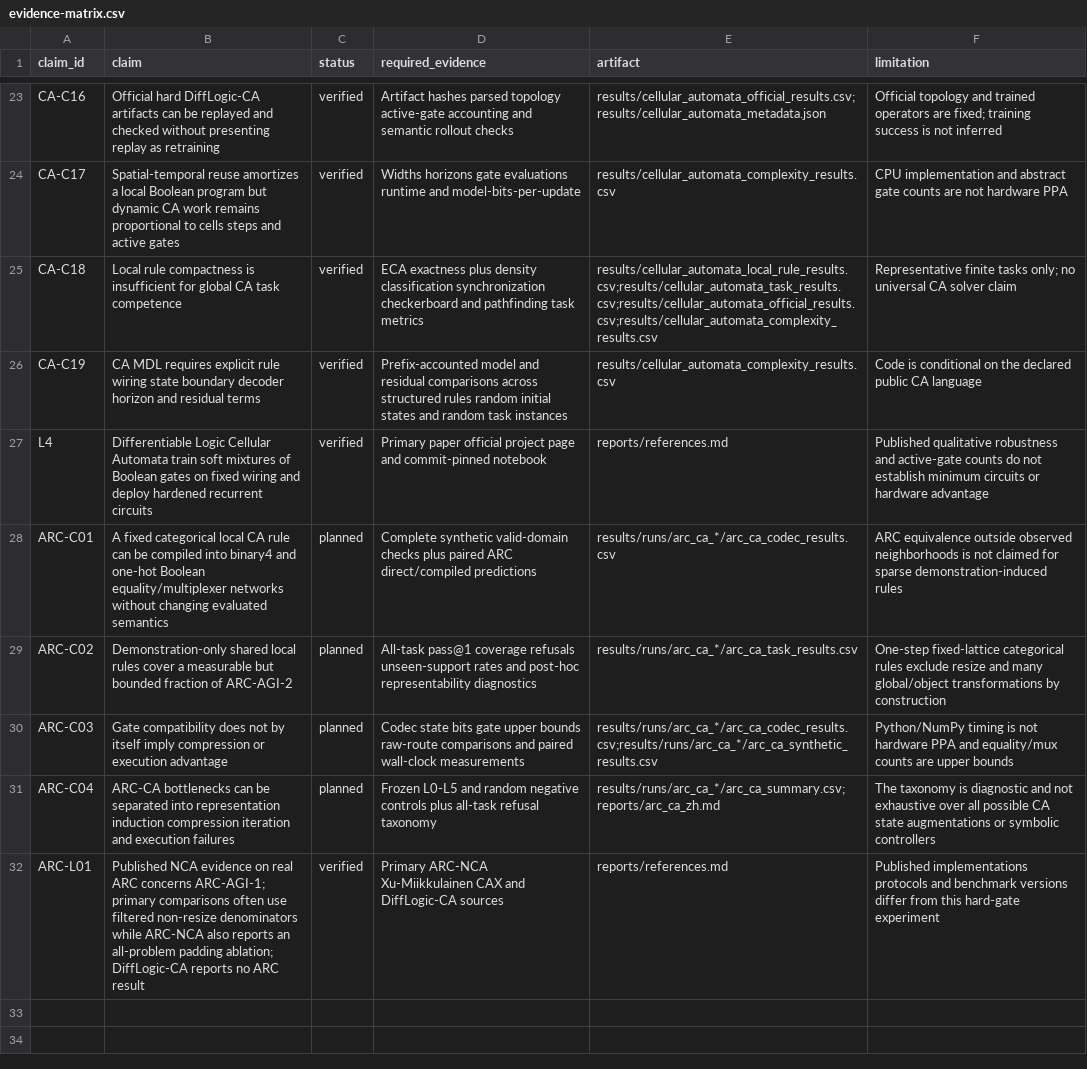
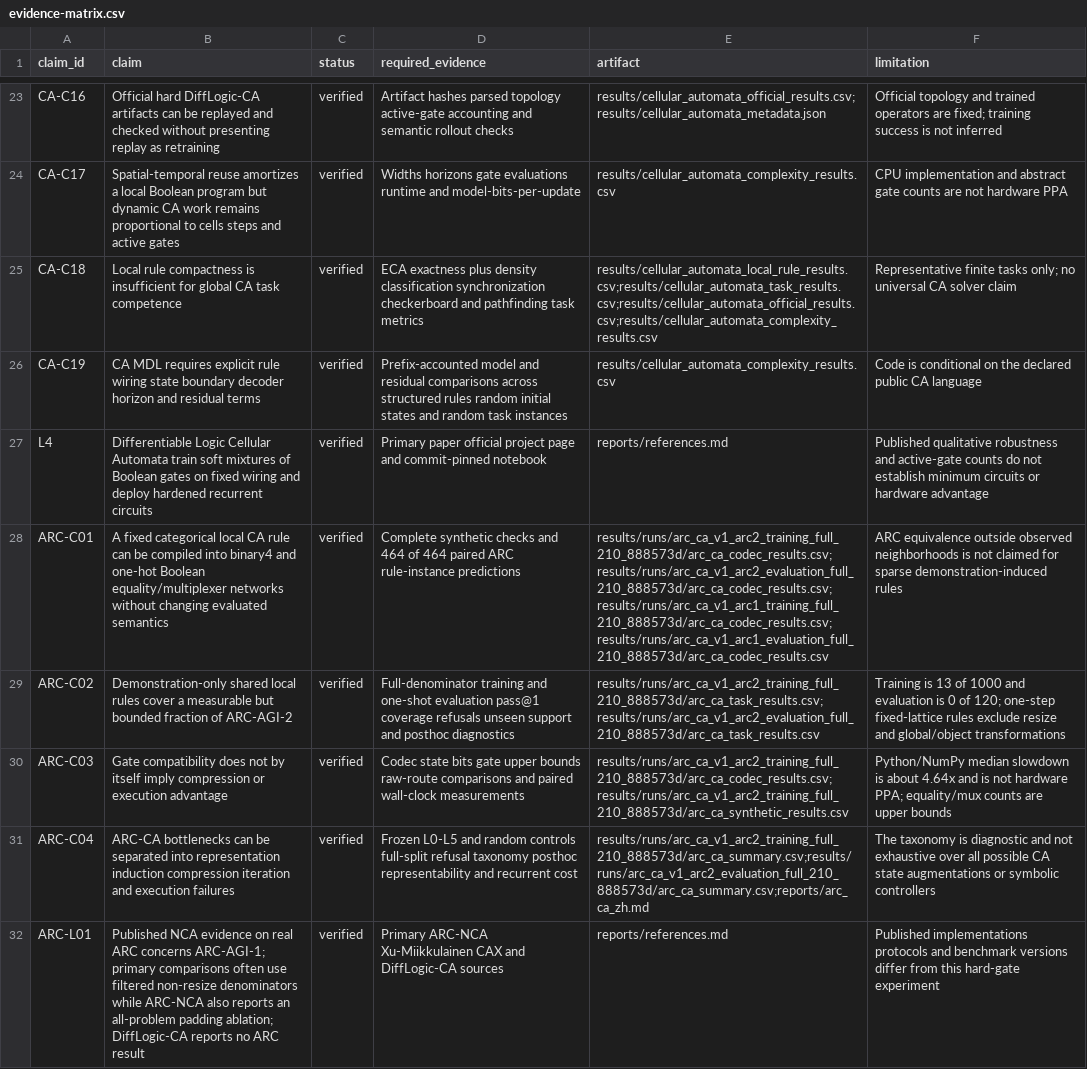
Before and after one commit to chaochao825/symbolic_logic, a CSV file: brief/evidence-matrix.csv, drawn as a sheet; only a part is shown, gaps mark what is left out; the diff names each change by its address in the sheet, - before the commit and + after, or states it on an @@ line.

Commit message:
Record frozen ARC cellular automata results

```diff
--- a/brief/evidence-matrix.csv
+++ b/brief/evidence-matrix.csv
-C28:C31 (status): planned
+C28:C31 (status): verified
-D28 (required_evidence): Complete synthetic valid-domain checks plus paired ARC direct/compiled predictions
+D28 (required_evidence): Complete synthetic checks and 464 of 464 paired ARC rule-instance predictions
-E28 (artifact): results/runs/arc_ca_*/arc_ca_codec_results.csv
+E28 (artifact): results/runs/arc_ca_v1_arc2_training_full_210_888573d/arc_ca_codec_results.csv;results/runs/arc_ca_v1_arc2_evaluation_full_210_888573d/arc_ca_codec_results.csv;results/runs/arc_ca_v1_arc1_training_full_210_888573d/arc_ca_codec_results.csv;results/runs/arc_ca_v1_arc1_evaluation_full_210_888573d/arc_ca_codec_results.csv
-D29 (required_evidence): All-task pass@1 coverage refusals unseen-support rates and post-hoc representability diagnostics
+D29 (required_evidence): Full-denominator training and one-shot evaluation pass@1 coverage refusals unseen support and posthoc diagnostics
-E29 (artifact): results/runs/arc_ca_*/arc_ca_task_results.csv
+E29 (artifact): results/runs/arc_ca_v1_arc2_training_full_210_888573d/arc_ca_task_results.csv;results/runs/arc_ca_v1_arc2_evaluation_full_210_888573d/arc_ca_task_results.csv
-F29 (limitation): One-step fixed-lattice categorical rules exclude resize and many global/object transformations by construction
+F29 (limitation): Training is 13 of 1000 and evaluation is 0 of 120; one-step fixed-lattice rules exclude resize and global/object transformations
-E30 (artifact): results/runs/arc_ca_*/arc_ca_codec_results.csv;results/runs/arc_ca_*/arc_ca_synthetic_results.csv
+E30 (artifact): results/runs/arc_ca_v1_arc2_training_full_210_888573d/arc_ca_codec_results.csv;results/runs/arc_ca_v1_arc2_training_full_210_888573d/arc_ca_synthetic_results.csv
-F30 (limitation): Python/NumPy timing is not hardware PPA and equality/mux counts…
+F30 (limitation): Python/NumPy median slowdown is about 4.64x and is not hardware PPA; equality/mux counts…
-D31 (required_evidence): …and random negative controls plus all-task refusal taxonomy
+D31 (required_evidence): …and random controls full-split refusal taxonomy posthoc representability and recurrent cost
-E31 (artifact): results/runs/arc_ca_*/arc_ca_summary.csv;reports/arc_ca_zh.md
+E31 (artifact): results/runs/arc_ca_v1_arc2_training_full_210_888573d/arc_ca_summary.csv;results/runs/arc_ca_v1_arc2_evaluation_full_210_888573d/arc_ca_summary.csv;reports/arc_ca_zh.md
```
Also changed, not shown: notes/design/experiment-matrix.csv, 38 other files.
